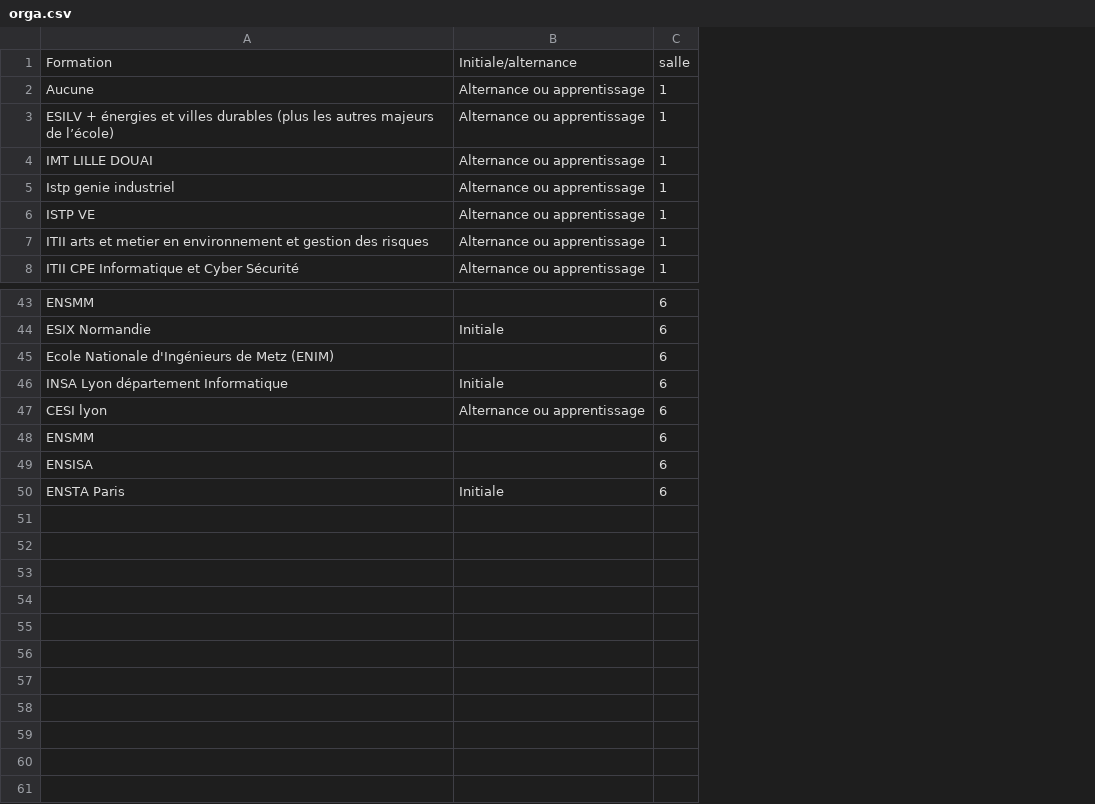
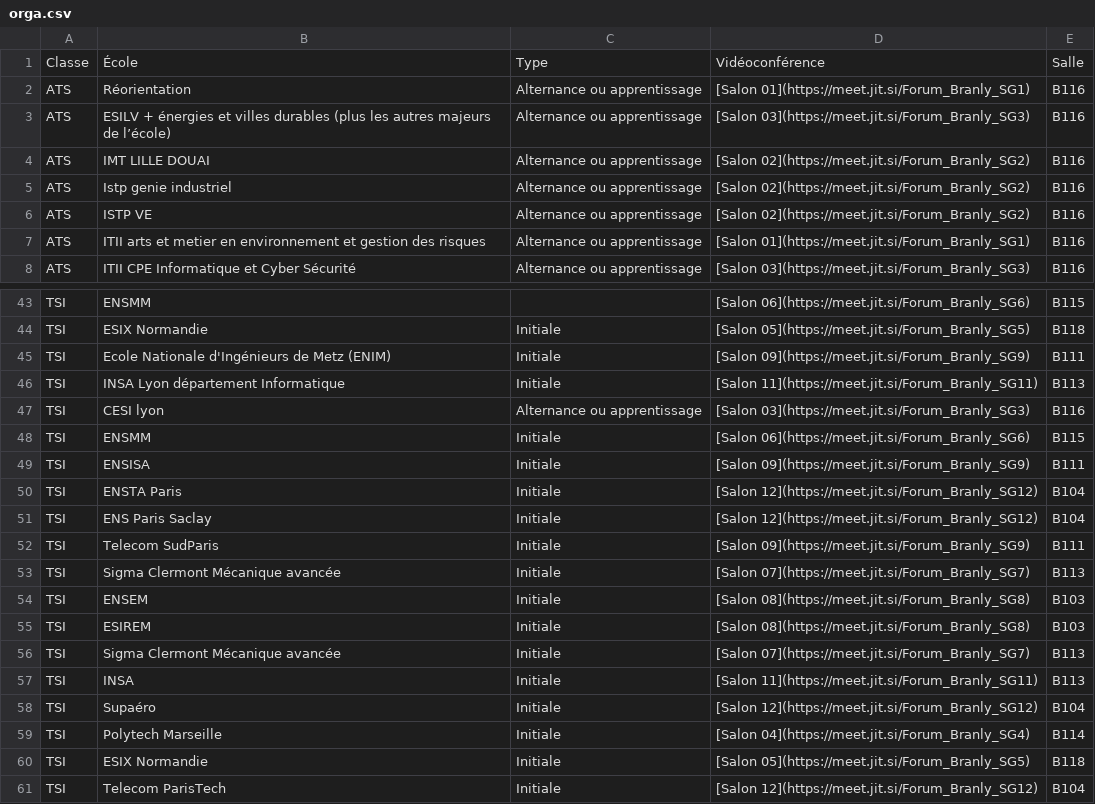
Before and after one commit to benjaminnoury/forumBranly, a CSV file: orga.csv, drawn as a sheet; only a part is shown, gaps mark what is left out; removed rows and columns are numbered as before the commit, all else as after; the diff names each change by its address in the sheet, - before the commit and + after, or states it on an @@ line.

```diff
--- a/orga.csv
+++ b/orga.csv
+column A, rows 2-8: all ATS; rows 43-50: all TSI
-column C, rows 2-8: all 1; rows 43-50: all 6
+column D, rows 2-8: [Salon 01](https://meet.jit.si/Forum_Branly_SG1) | [Salon 03](https://meet.jit.si/Forum_Branly_SG3) | [Salon 02](https://meet.jit.si/Forum_Branly_SG2) | [Salon 02](https://meet.jit.si/Forum_Branly_SG2) | [Salon 02](https://meet.jit.si/Forum_Branly_SG2) | [Salon 01](https://meet.jit.si/Forum_Branly_SG1) | [Salon 03](https://meet.jit.si/Forum_Branly_SG3); rows 43-50: [Salon 06](https://meet.jit.si/Forum_Branly_SG6) | [Salon 05](https://meet.jit.si/Forum_Branly_SG5) | [Salon 09](https://meet.jit.si/Forum_Branly_SG9) | [Salon 11](https://meet.jit.si/Forum_Branly_SG11) | [Salon 03](https://meet.jit.si/Forum_Branly_SG3) | [Salon 06](https://meet.jit.si/Forum_Branly_SG6) | [Salon 09](https://meet.jit.si/Forum_Branly_SG9) | [Salon 12](https://meet.jit.si/Forum_Branly_SG12)
+column E, rows 2-8: all B116; rows 43-50: B115 | B118 | B111 | B113 | B116 | B115 | B111 | B104
-row 1: Formation | Initiale/alternance | salle
+row 1: Classe | École | Type | Vidéoconférence | Salle
-B2: Aucune
+B2: Réorientation
-C45: (empty)
+C45: Initiale
-C48:C49: (empty)
+C48:C49: Initiale
+row 51: TSI | ENS Paris Saclay | Initiale | [Salon 12](https://meet.jit.si/Forum_Branly_SG12) | B104
+row 52: TSI | Telecom SudParis | Initiale | [Salon 09](https://meet.jit.si/Forum_Branly_SG9) | B111
+row 53: TSI | Sigma Clermont Mécanique avancée | Initiale | [Salon 07](https://meet.jit.si/Forum_Branly_SG7) | B113
+row 54: TSI | ENSEM | Initiale | [Salon 08](https://meet.jit.si/Forum_Branly_SG8) | B103
+row 55: TSI | ESIREM | Initiale | [Salon 08](https://meet.jit.si/Forum_Branly_SG8) | B103
+row 56: TSI | Sigma Clermont Mécanique avancée | Initiale | [Salon 07](https://meet.jit.si/Forum_Branly_SG7) | B113
+row 57: TSI | INSA | Initiale | [Salon 11](https://meet.jit.si/Forum_Branly_SG11) | B113
+row 58: TSI | Supaéro | Initiale | [Salon 12](https://meet.jit.si/Forum_Branly_SG12) | B104
+row 59: TSI | Polytech Marseille | Initiale | [Salon 04](https://meet.jit.si/Forum_Branly_SG4) | B114
+row 60: TSI | ESIX Normandie | Initiale | [Salon 05](https://meet.jit.si/Forum_Branly_SG5) | B118
+row 61: TSI | Telecom ParisTech | Initiale | [Salon 12](https://meet.jit.si/Forum_Branly_SG12) | B104
```
Also changed, not shown: 11 other files.
